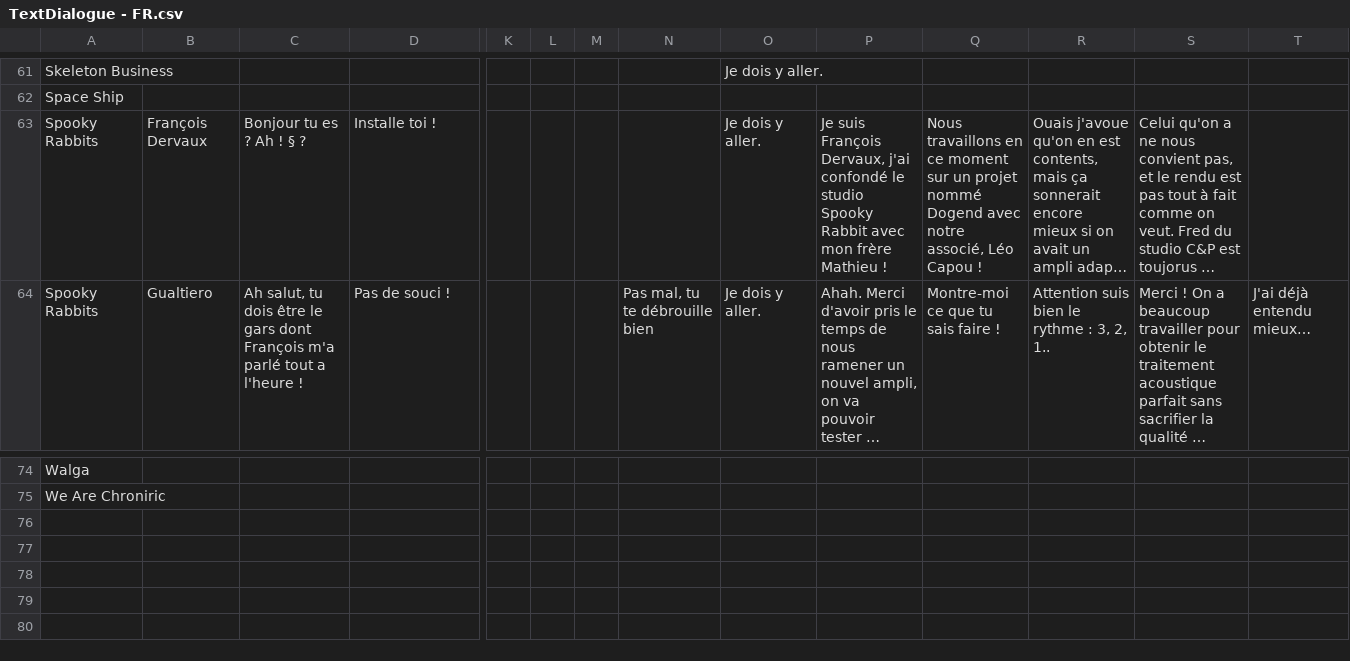
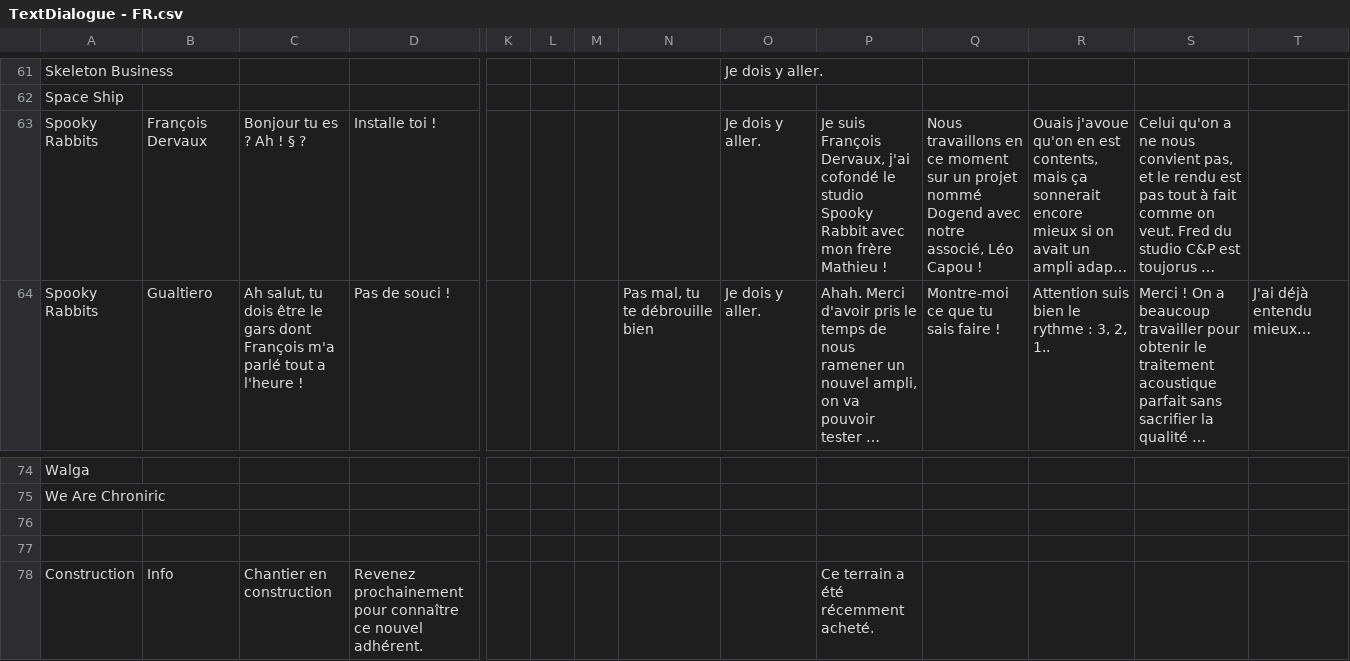
Before and after one commit to SophieMaleval/Projet_Game-IN, a CSV file: Projet_GAMEIN/Assets/Textes/TextDialogue - FR.csv, drawn as a sheet; only a part is shown, gaps mark what is left out; long unchanged cells end in …; rows hold the shown columns only; the diff names each change by its address in the sheet, - before the commit and + after, or states it on an @@ line.

```diff
--- a/Projet_GAMEIN/Assets/Textes/TextDialogue - FR.csv
+++ b/Projet_GAMEIN/Assets/Textes/TextDialogue - FR.csv
-P63: …Dervaux, j'ai confondé le studio…
+P63: …Dervaux, j'ai cofondé le studio…
+row 76: (empty)
+row 77: (empty)
+row 78: Construction | Info | Chantier en construction | Revenez prochainement pour connaître ce nouvel adhérent. |  |  |  |  |  | Ce terrain a été récemment acheté.
```
Also changed, not shown: Projet_GAMEIN/Assets/Textes/TextDialogue - EN.csv.
